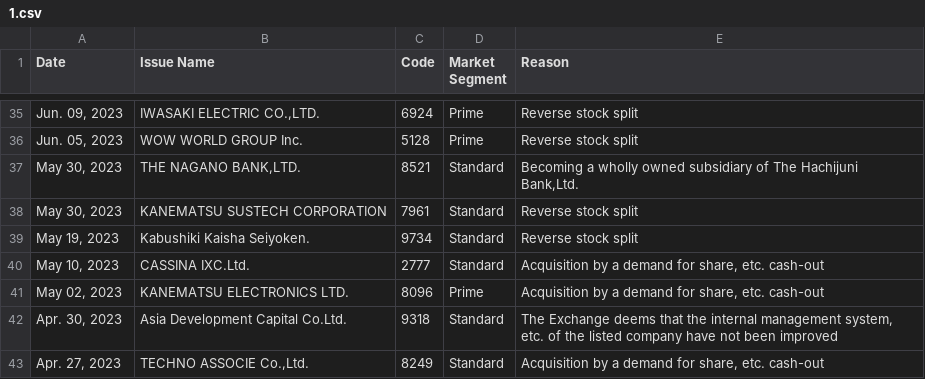
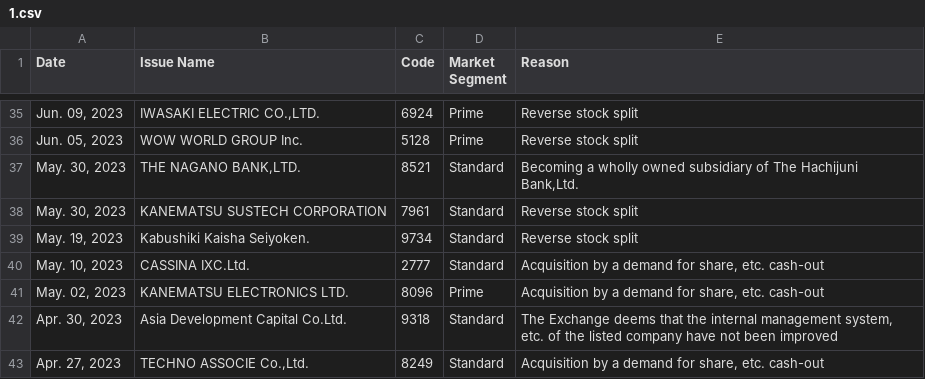
Before and after one commit to An-Nguy3n/VIS_Crawler, a CSV file: Data/Delisted/1.csv, drawn as a sheet; only a part is shown, gaps mark what is left out.

```diff
--- a/Data/Delisted/1.csv
+++ b/Data/Delisted/1.csv
@@ -36,7 +36,7 @@ Date,Issue Name,Code,Market Segment,Reason
 "Jun. 05, 2023",WOW WORLD GROUP Inc.,5128,Prime,Reverse stock split
-"May 30, 2023","THE NAGANO BANK,LTD.",8521,Standard,"Becoming a wholly owned subsidiary of The Hachijuni Bank,Ltd."
-"May 30, 2023",KANEMATSU SUSTECH CORPORATION,7961,Standard,Reverse stock split
-"May 19, 2023",Kabushiki Kaisha Seiyoken.,9734,Standard,Reverse stock split
-"May 10, 2023",CASSINA IXC.Ltd.,2777,Standard,"Acquisition by a demand for share, etc. cash-out"
-"May 02, 2023",KANEMATSU ELECTRONICS LTD.,8096,Prime,"Acquisition by a demand for share, etc. cash-out"
+"May. 30, 2023","THE NAGANO BANK,LTD.",8521,Standard,"Becoming a wholly owned subsidiary of The Hachijuni Bank,Ltd."
+"May. 30, 2023",KANEMATSU SUSTECH CORPORATION,7961,Standard,Reverse stock split
+"May. 19, 2023",Kabushiki Kaisha Seiyoken.,9734,Standard,Reverse stock split
+"May. 10, 2023",CASSINA IXC.Ltd.,2777,Standard,"Acquisition by a demand for share, etc. cash-out"
+"May. 02, 2023",KANEMATSU ELECTRONICS LTD.,8096,Prime,"Acquisition by a demand for share, etc. cash-out"
 "Apr. 30, 2023",Asia Development Capital Co.Ltd.,9318,Standard,"The Exchange deems that the internal management system, etc. of the listed company have not been improved"
```
Also changed, not shown: Data/Delisted/0.csv, Data/Delisted/2.csv, 12 other files.
